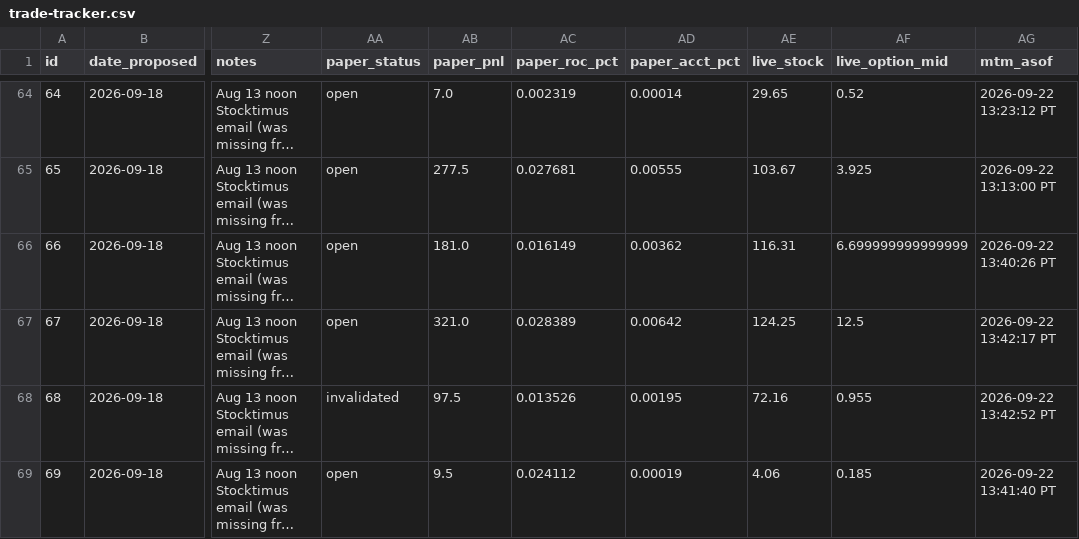
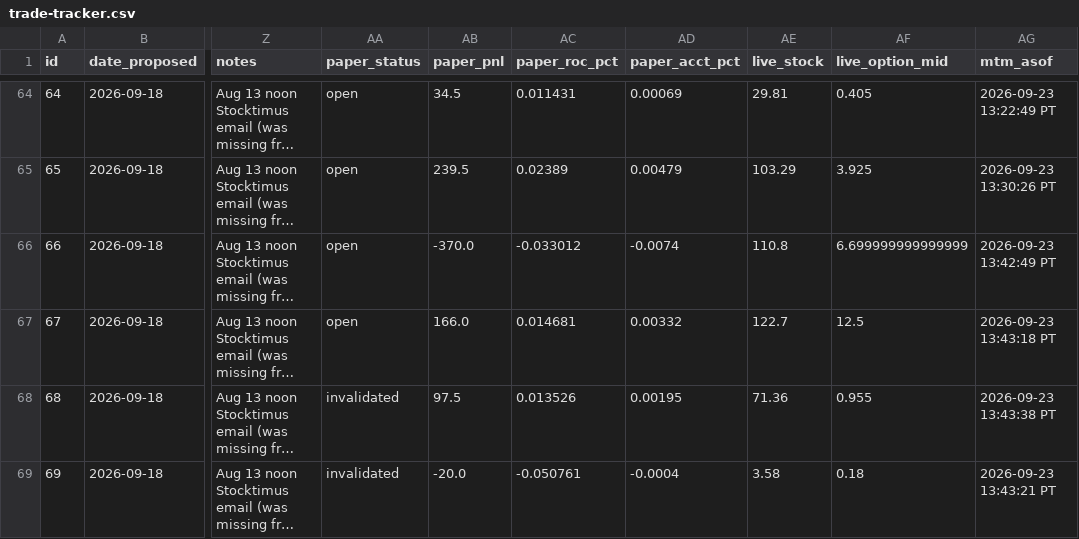
Before and after one commit to JesseHart22/stocktimus-paper, a CSV file: trade-tracker.csv, drawn as a sheet; only a part is shown, gaps mark what is left out; long unchanged cells end in …; the diff covers the shown part only; the diff names each change by its address in the sheet, - before the commit and + after, or states it on an @@ line.

Commit message:
Paper book MTM 2026-09-23

```diff
--- a/trade-tracker.csv
+++ b/trade-tracker.csv
-AB64 (paper_pnl): 7.0
+AB64 (paper_pnl): 34.5
-AC64 (paper_roc_pct): 0.002319
+AC64 (paper_roc_pct): 0.011431
-AD64 (paper_acct_pct): 0.00014
+AD64 (paper_acct_pct): 0.00069
-AE64 (live_stock): 29.65
+AE64 (live_stock): 29.81
-AF64 (live_option_mid): 0.52
+AF64 (live_option_mid): 0.405
-AG64 (mtm_asof): 2026-09-22 13:23:12 PT
+AG64 (mtm_asof): 2026-09-23 13:22:49 PT
-AB65 (paper_pnl): 277.5
+AB65 (paper_pnl): 239.5
-AC65 (paper_roc_pct): 0.027681
+AC65 (paper_roc_pct): 0.02389
-AD65 (paper_acct_pct): 0.00555
+AD65 (paper_acct_pct): 0.00479
-AE65 (live_stock): 103.67
+AE65 (live_stock): 103.29
-AG65 (mtm_asof): 2026-09-22 13:13:00 PT
+AG65 (mtm_asof): 2026-09-23 13:30:26 PT
-AB66 (paper_pnl): 181.0
+AB66 (paper_pnl): -370.0
-AC66 (paper_roc_pct): 0.016149
+AC66 (paper_roc_pct): -0.033012
-AD66 (paper_acct_pct): 0.00362
+AD66 (paper_acct_pct): -0.0074
-AE66 (live_stock): 116.31
+AE66 (live_stock): 110.8
-AG66 (mtm_asof): 2026-09-22 13:40:26 PT
+AG66 (mtm_asof): 2026-09-23 13:42:49 PT
-AB67 (paper_pnl): 321.0
+AB67 (paper_pnl): 166.0
-AC67 (paper_roc_pct): 0.028389
+AC67 (paper_roc_pct): 0.014681
-AD67 (paper_acct_pct): 0.00642
+AD67 (paper_acct_pct): 0.00332
-AE67 (live_stock): 124.25
+AE67 (live_stock): 122.7
-AG67 (mtm_asof): 2026-09-22 13:42:17 PT
+AG67 (mtm_asof): 2026-09-23 13:43:18 PT
-AE68 (live_stock): 72.16
+AE68 (live_stock): 71.36
-AG68 (mtm_asof): 2026-09-22 13:42:52 PT
+AG68 (mtm_asof): 2026-09-23 13:43:38 PT
-AA69 (paper_status): open
+AA69 (paper_status): invalidated
-AB69 (paper_pnl): 9.5
+AB69 (paper_pnl): -20.0
-AC69 (paper_roc_pct): 0.024112
+AC69 (paper_roc_pct): -0.050761
-AD69 (paper_acct_pct): 0.00019
+AD69 (paper_acct_pct): -0.0004
-AE69 (live_stock): 4.06
+AE69 (live_stock): 3.58
-AF69 (live_option_mid): 0.185
+AF69 (live_option_mid): 0.18
-AG69 (mtm_asof): 2026-09-22 13:41:40 PT
+AG69 (mtm_asof): 2026-09-23 13:43:21 PT
```
Also changed, not shown: 159 edited cells elsewhere in this file, 3 other files.
